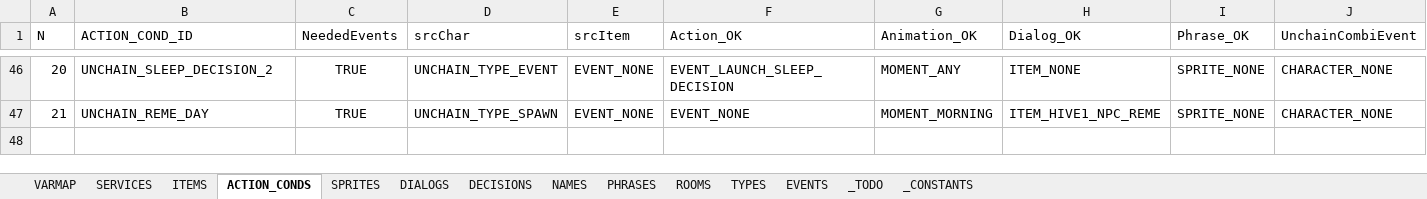
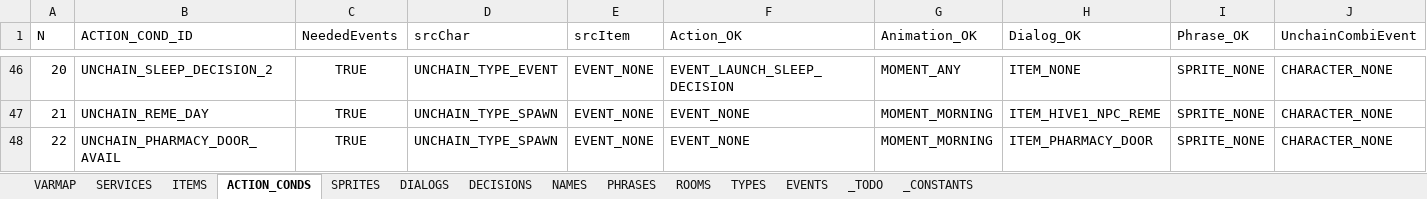
Before and after one commit to ivor4/Goblins3_AnotherQuest, an Excel workbook: VARMAP_Generator/VARMAP.xlsx, sheet ACTION_CONDS, drawn as a sheet; only a part is shown, gaps mark what is left out; values as stored, in another font and other column widths than the file's, no borders; charts and pictures and table styles not drawn; rows hold the shown columns only; the diff names each change by its address in the sheet, - before the commit and + after, or states it on an @@ line.

Commit message:
Enhanced pharmacy and added NPCs

```diff
--- a/VARMAP_Generator/VARMAP.xlsx (sheet ACTION_CONDS)
+++ b/VARMAP_Generator/VARMAP.xlsx (sheet ACTION_CONDS)
+row 48: 22 | UNCHAIN_PHARMACY_DOOR_AVAIL | TRUE | UNCHAIN_TYPE_SPAWN | EVENT_NONE | EVENT_NONE | MOMENT_MORNING | ITEM_PHARMACY_DOOR | SPRITE_NONE | CHARACTER_NONE
```
Also changed, not shown: sheet ROOMS, sheet ITEMS, sheet NAMES, sheet SPRITES, formulas that keep their value, 17 other files.
